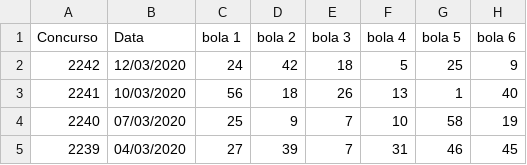
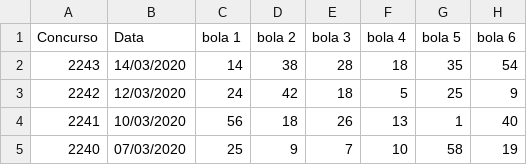
Before and after one commit to andersonbr/megasena, a CSV file: mega.csv, drawn as a sheet; only a part is shown; the shorter side is filled out with more unchanged rows.

Commit message:
Update mega.csv

```diff
--- a/mega.csv
+++ b/mega.csv
@@ -1,2 +1,3 @@
 Concurso	Data	bola 1	bola 2	bola 3	bola 4	bola 5	bola 6
+2243	14/03/2020	14	38	28	18	35	54
 2242	12/03/2020	24	42	18	5	25	9
```
